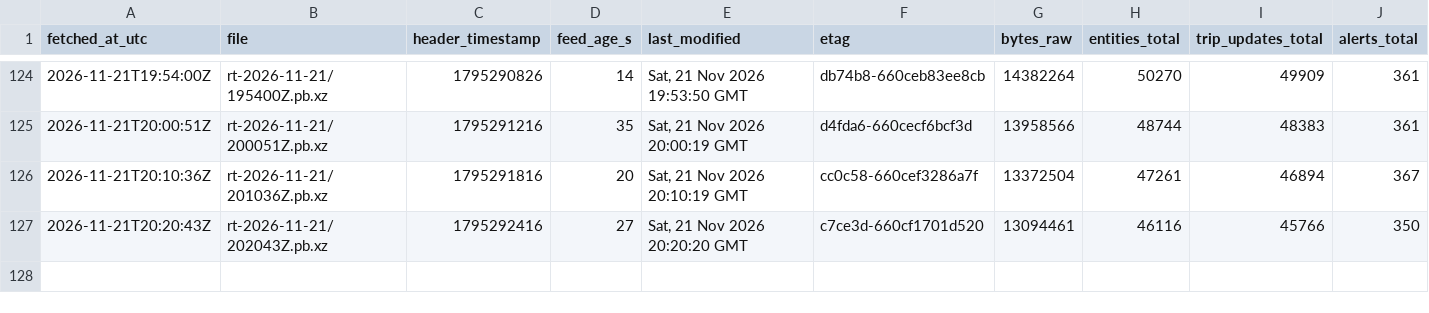
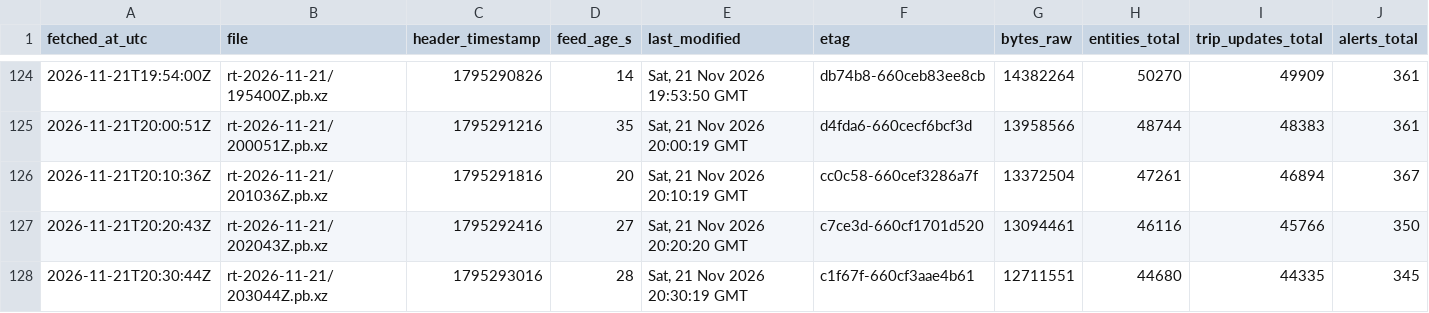
Before and after one commit to FabianGlueck/gtfs-rt-recorder, a CSV file: data/index/2026-11-21.csv, drawn as a sheet; only a part is shown, gaps mark what is left out; rows hold the shown columns only; the diff names each change by its address in the sheet, - before the commit and + after, or states it on an @@ line.

```diff
--- a/data/index/2026-11-21.csv
+++ b/data/index/2026-11-21.csv
+row 128: 2026-11-21T20:30:44Z | rt-2026-11-21/203044Z.pb.xz | 1795293016 | 28 | Sat, 21 Nov 2026 20:30:19 GMT | c1f67f-660cf3aae4b61 | 12711551 | 44680 | 44335 | 345
```
